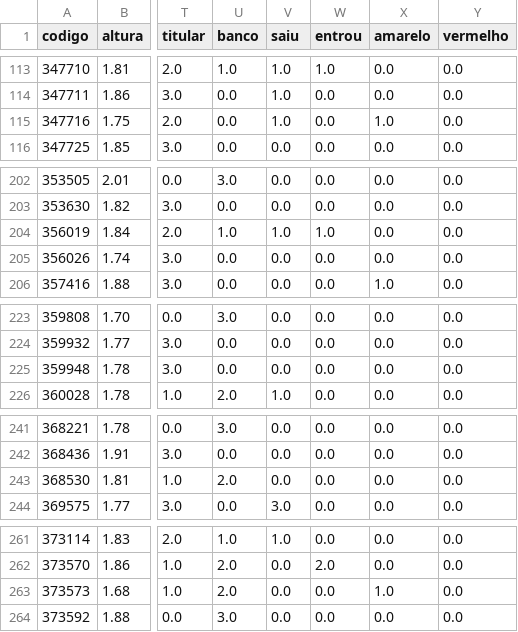
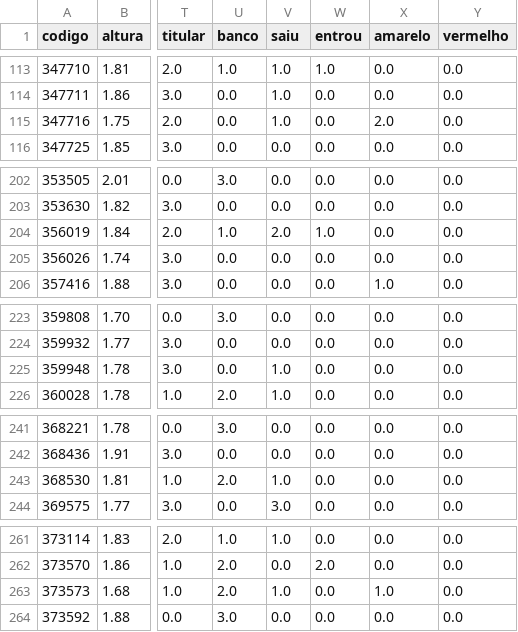
Before and after one commit to rodrigoburg/copa_2014, a CSV file: jogador_stats_somado.csv, drawn as a sheet; only a part is shown, gaps mark what is left out; the diff covers the shown part only; the diff names each change by its address in the sheet, - before the commit and + after, or states it on an @@ line.

```diff
--- a/jogador_stats_somado.csv
+++ b/jogador_stats_somado.csv
-X115 (amarelo): 1.0
+X115 (amarelo): 2.0
-V204 (saiu): 1.0
+V204 (saiu): 2.0
-V225 (saiu): 0.0
+V225 (saiu): 1.0
-V243 (saiu): 0.0
+V243 (saiu): 1.0
-V263 (saiu): 0.0
+V263 (saiu): 1.0
```
Also changed, not shown: 25 edited cells elsewhere in this file, grafico_jogadores.csv, jogador_stats_cadajogo.csv, 1 other file.
